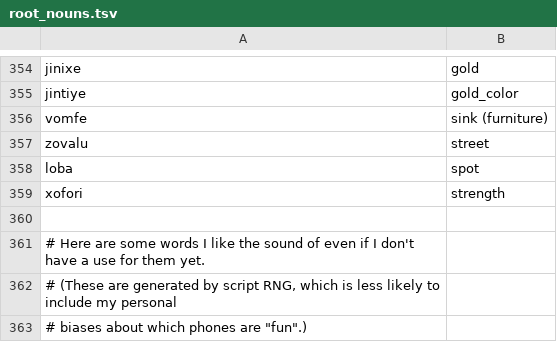
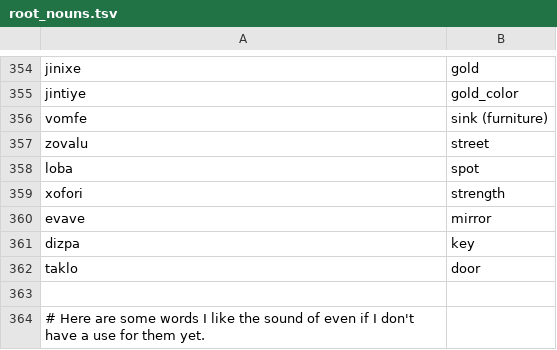
Before and after one commit to rngesus-wept/puflantu, a TSV file: root_nouns.tsv, drawn as a sheet; only a part is shown, gaps mark what is left out; the shorter side is filled out with more unchanged rows.

```diff
--- a/root_nouns.tsv
+++ b/root_nouns.tsv
@@ -359,2 +359,5 @@ loba	spot
 xofori	strength
+evave	mirror
+dizpa	key
+taklo	door
 
```
Also changed, not shown: root_verbs.tsv, 1 other file.
